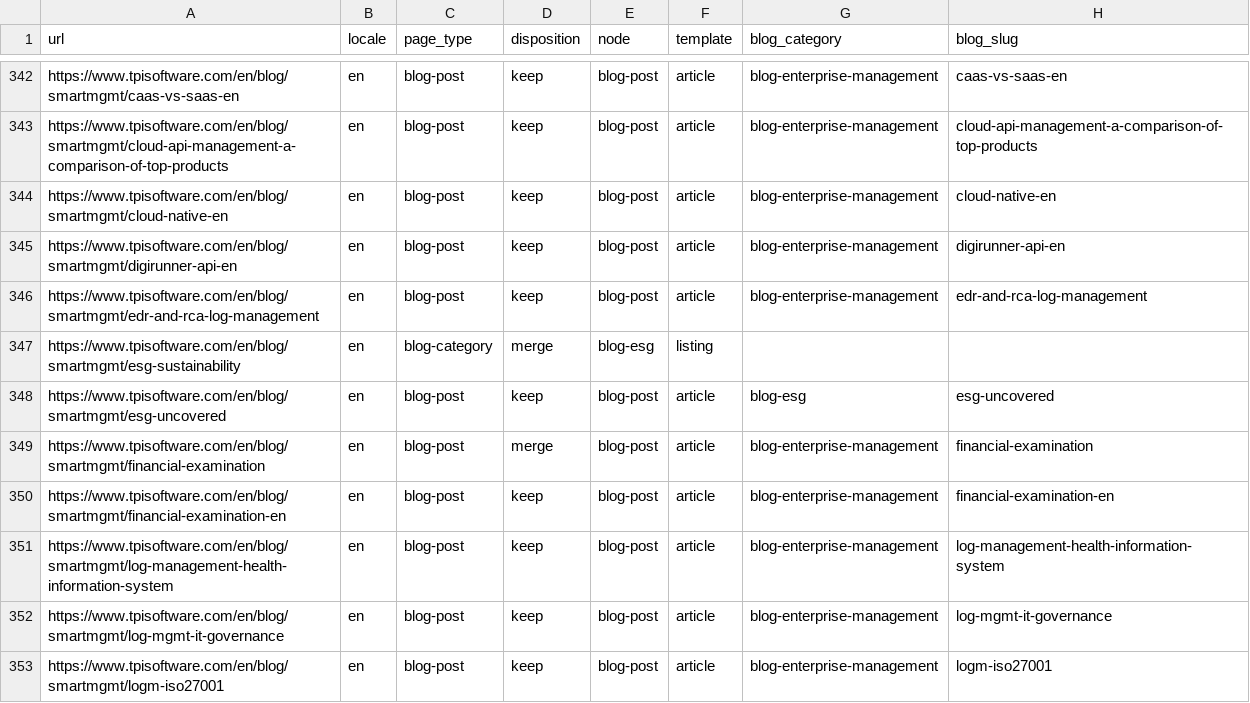
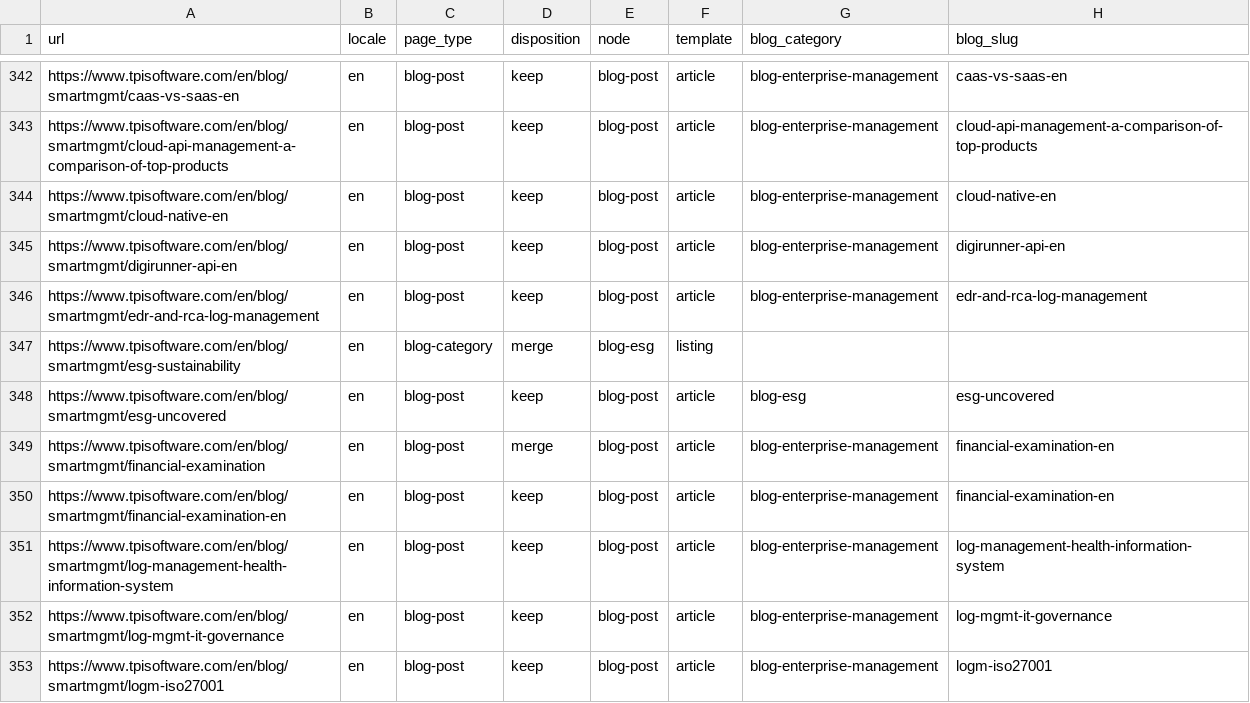
Before and after one commit to TPI-WenpinLiao/tpi-website-ai-poc, a CSV file: docs/ia/page-map.csv, drawn as a sheet; only a part is shown, gaps mark what is left out.

```diff
--- a/docs/ia/page-map.csv
+++ b/docs/ia/page-map.csv
@@ -348,3 +348,3 @@ https://www.tpisoftware.com/en/blog/smartmgmt/esg-sustainability,en,blog-categor
 https://www.tpisoftware.com/en/blog/smartmgmt/esg-uncovered,en,blog-post,keep,blog-post,article,blog-esg,esg-uncovered
-https://www.tpisoftware.com/en/blog/smartmgmt/financial-examination,en,blog-post,merge,blog-post,article,blog-enterprise-management,financial-examination
+https://www.tpisoftware.com/en/blog/smartmgmt/financial-examination,en,blog-post,merge,blog-post,article,blog-enterprise-management,financial-examination-en
 https://www.tpisoftware.com/en/blog/smartmgmt/financial-examination-en,en,blog-post,keep,blog-post,article,blog-enterprise-management,financial-examination-en
```
Also changed, not shown: 2 other files.
